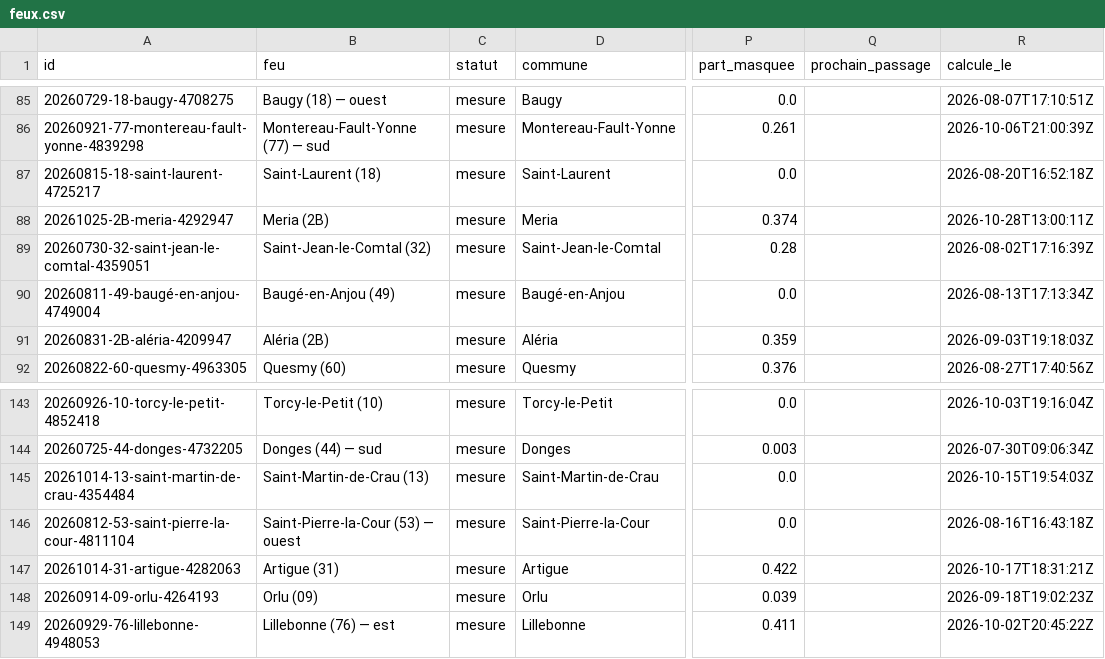
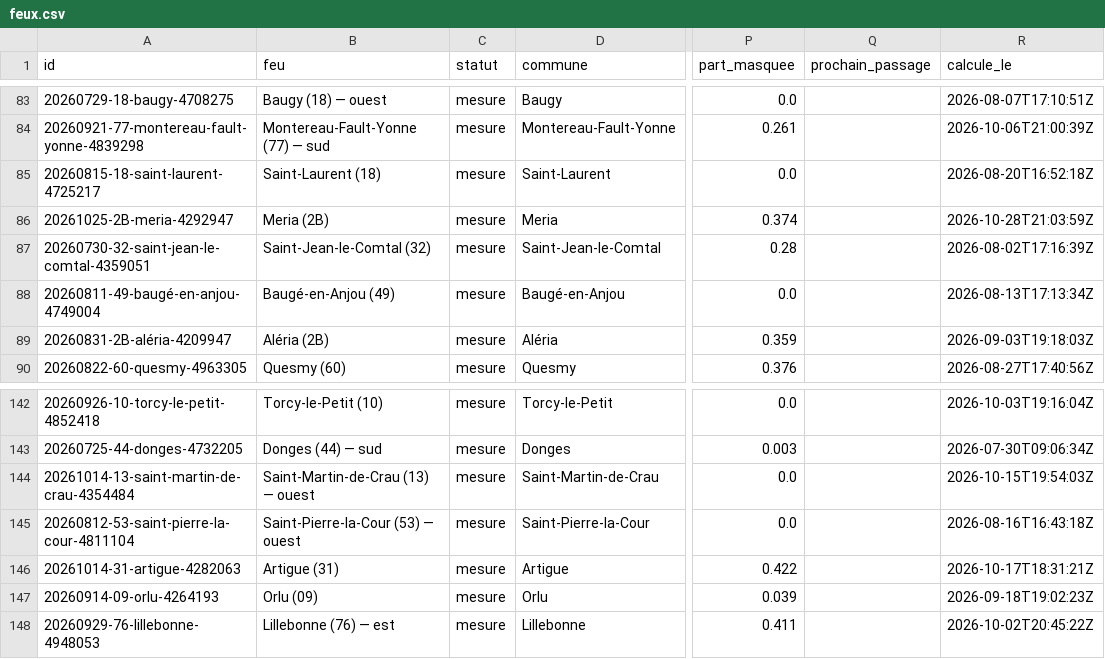
Before and after one commit to r0bp3nguin/brulis, a CSV file: site/data/feux.csv, drawn as a sheet; only a part is shown, gaps mark what is left out; addresses are those after the commit; the diff covers the shown part only; the diff names each change by its address in the sheet, - before the commit and + after, or states it on an @@ line.

```diff
--- a/site/data/feux.csv
+++ b/site/data/feux.csv
-R86 (calcule_le): 2026-10-28T13:00:11Z
+R86 (calcule_le): 2026-10-28T21:03:59Z
-B144 (feu): Saint-Martin-de-Crau (13)
+B144 (feu): Saint-Martin-de-Crau (13) — ouest
```
Also changed, not shown: 2 added rows, 2 removed rows and 17 edited cells elsewhere in this file, 28 other files.
